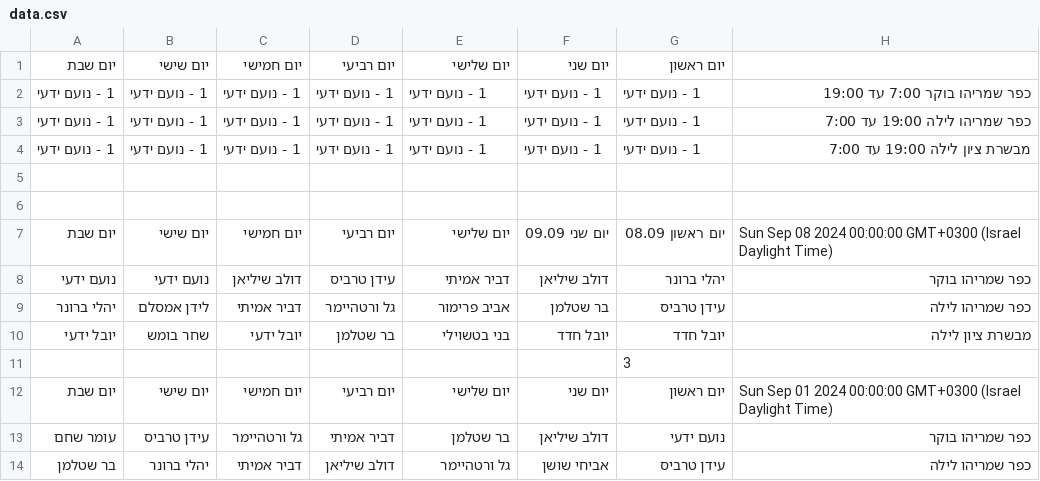
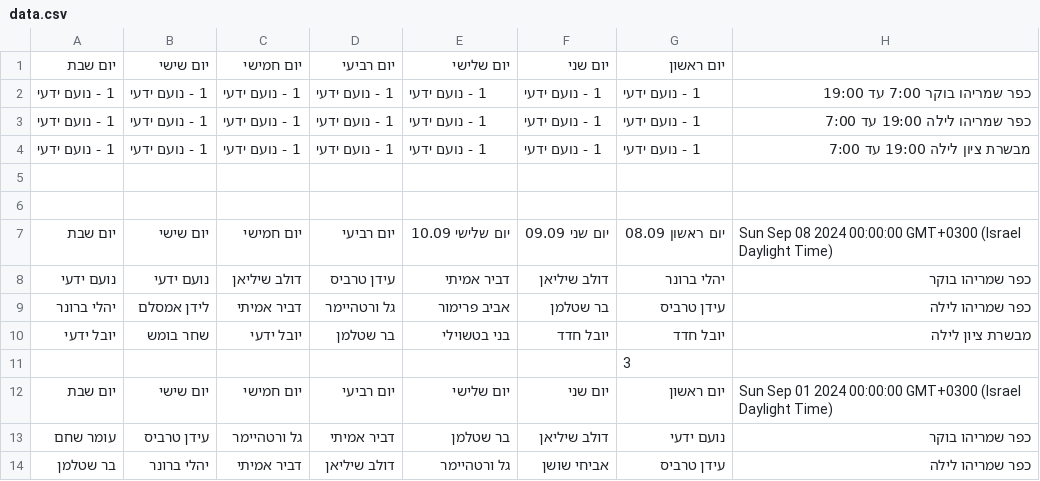
Before and after one commit to noamyady/Check, a CSV file: data.csv, drawn as a sheet; only a part is shown.

Commit message:
Update shift data

```diff
--- a/data.csv
+++ b/data.csv
@@ -6,3 +6,3 @@
 ,,,,,,,
-יום שבת,יום שישי,יום חמישי,יום רביעי,יום שלישי,יום שני 09.09,יום ראשון 08.09,Sun Sep 08 2024 00:00:00 GMT+0300 (Israel Daylight Time)
+יום שבת,יום שישי,יום חמישי,יום רביעי,יום שלישי 10.09,יום שני 09.09,יום ראשון 08.09,Sun Sep 08 2024 00:00:00 GMT+0300 (Israel Daylight Time)
 נועם ידעי,נועם ידעי,דולב שיליאן,עידן טרביס,דביר אמיתי,דולב שיליאן,יהלי ברונר,כפר שמריהו בוקר
```
